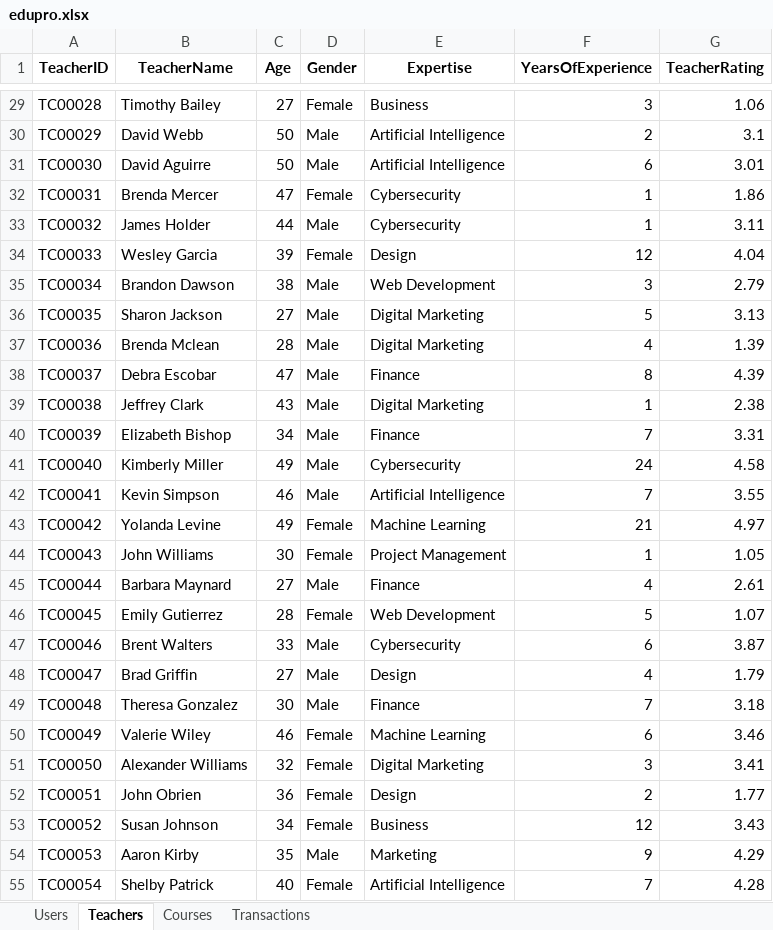
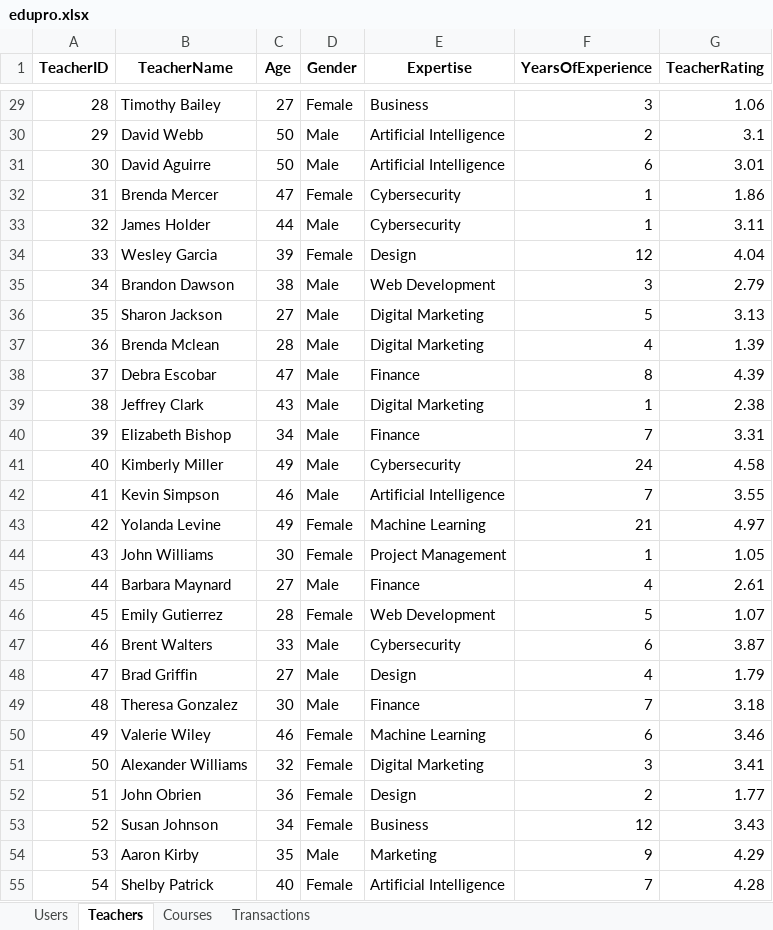
Before and after one commit to sahilshete1710-jpg/EduPro-Dashboard, an Excel workbook: edupro.xlsx, sheet Teachers, drawn as a sheet; only a part is shown, gaps mark what is left out; values as stored, in another font and other column widths than the file's, no borders; the diff covers the shown part only; the diff names each change by its address in the sheet, - before the commit and + after, or states it on an @@ line.

```diff
--- a/edupro.xlsx (sheet Teachers)
+++ b/edupro.xlsx (sheet Teachers)
-A29 (TeacherID): TC00028
+A29 (TeacherID): 28
-A30 (TeacherID): TC00029
+A30 (TeacherID): 29
-A31 (TeacherID): TC00030
+A31 (TeacherID): 30
-A32 (TeacherID): TC00031
+A32 (TeacherID): 31
-A33 (TeacherID): TC00032
+A33 (TeacherID): 32
-A34 (TeacherID): TC00033
+A34 (TeacherID): 33
-A35 (TeacherID): TC00034
+A35 (TeacherID): 34
-A36 (TeacherID): TC00035
+A36 (TeacherID): 35
-A37 (TeacherID): TC00036
+A37 (TeacherID): 36
-A38 (TeacherID): TC00037
+A38 (TeacherID): 37
-A39 (TeacherID): TC00038
+A39 (TeacherID): 38
-A40 (TeacherID): TC00039
+A40 (TeacherID): 39
-A41 (TeacherID): TC00040
+A41 (TeacherID): 40
-A42 (TeacherID): TC00041
+A42 (TeacherID): 41
-A43 (TeacherID): TC00042
+A43 (TeacherID): 42
-A44 (TeacherID): TC00043
+A44 (TeacherID): 43
-A45 (TeacherID): TC00044
+A45 (TeacherID): 44
-A46 (TeacherID): TC00045
+A46 (TeacherID): 45
-A47 (TeacherID): TC00046
+A47 (TeacherID): 46
-A48 (TeacherID): TC00047
+A48 (TeacherID): 47
-A49 (TeacherID): TC00048
+A49 (TeacherID): 48
-A50 (TeacherID): TC00049
+A50 (TeacherID): 49
-A51 (TeacherID): TC00050
+A51 (TeacherID): 50
-A52 (TeacherID): TC00051
+A52 (TeacherID): 51
-A53 (TeacherID): TC00052
+A53 (TeacherID): 52
-A54 (TeacherID): TC00053
+A54 (TeacherID): 53
-A55 (TeacherID): TC00054
+A55 (TeacherID): 54
```
Also changed, not shown: 33 edited cells elsewhere in this sheet, 2 other files.
